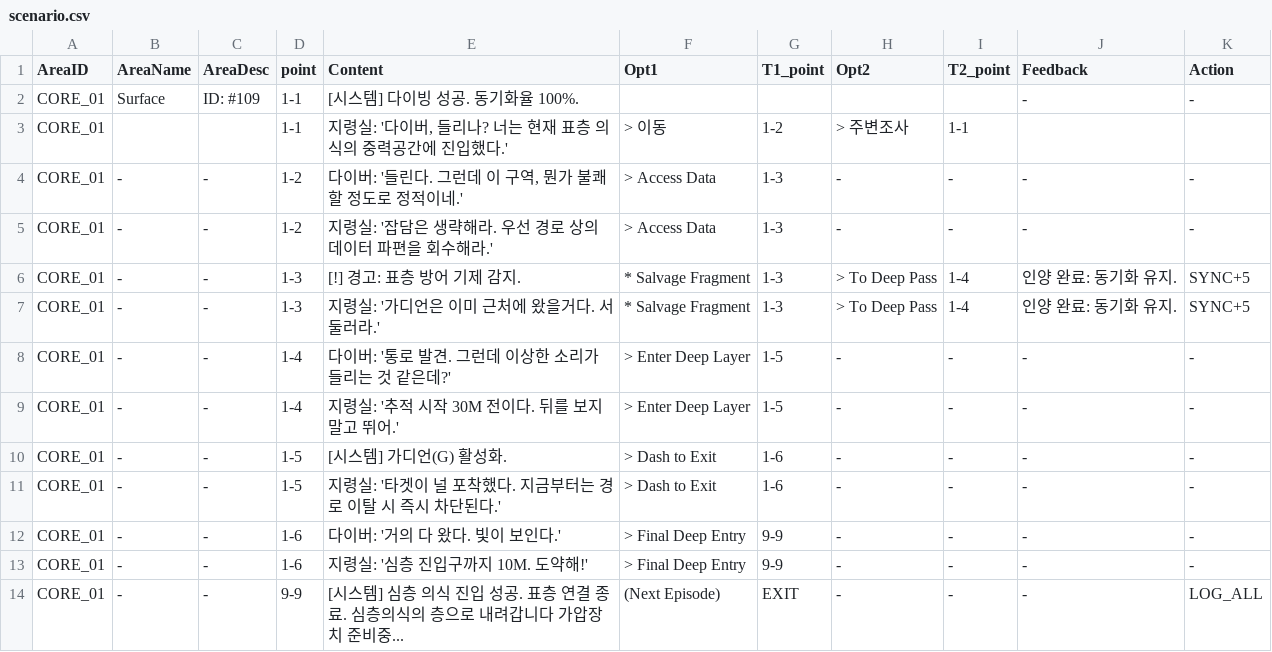
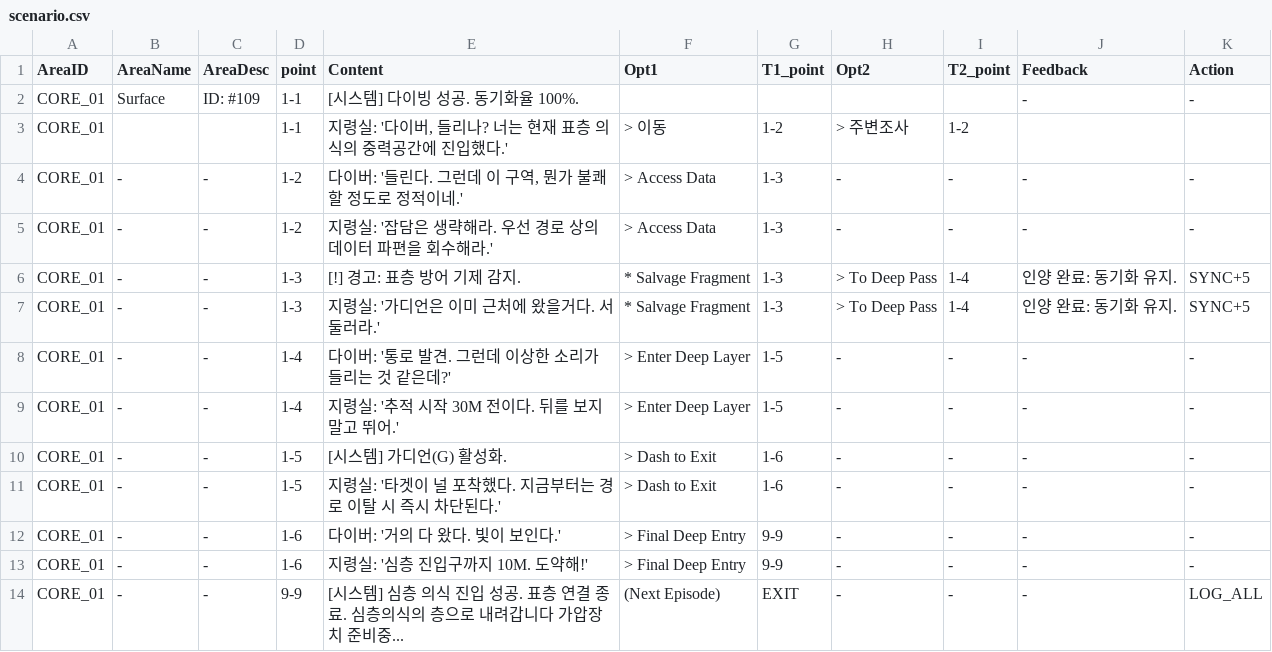
Before and after one commit to miracle205/dreamcatcher, a CSV file: scenario.csv, drawn as a sheet.

Commit message:
Update scenario.csv

```diff
--- a/scenario.csv
+++ b/scenario.csv
@@ -2,3 +2,3 @@ AreaID,AreaName,AreaDesc,point,Content,Opt1,T1_point,Opt2,T2_point,Feedback,Acti
 CORE_01,Surface,ID: #109,1-1,[시스템] 다이빙 성공. 동기화율 100%.,,,,,-,-
-CORE_01,,,1-1," 지령실: '다이버, 들리나? 너는 현재 표층 의식의 중력공간에 진입했다.'",> 이동,1-2,> 주변조사,1-1,,
+CORE_01,,,1-1," 지령실: '다이버, 들리나? 너는 현재 표층 의식의 중력공간에 진입했다.'",> 이동,1-2,> 주변조사,1-2,,
 CORE_01,-,-,1-2,"다이버: '들린다. 그런데 이 구역, 뭔가 불쾌할 정도로 정적이네.'",> Access Data,1-3,-,-,-,-
```
